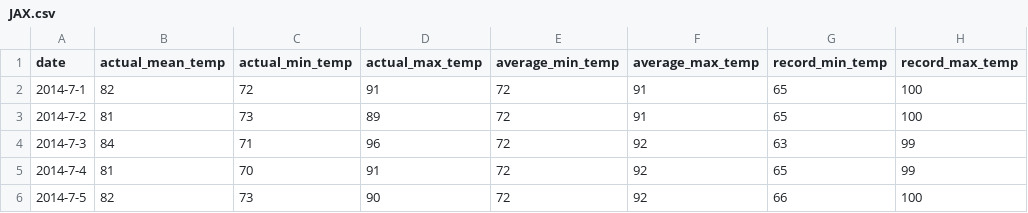
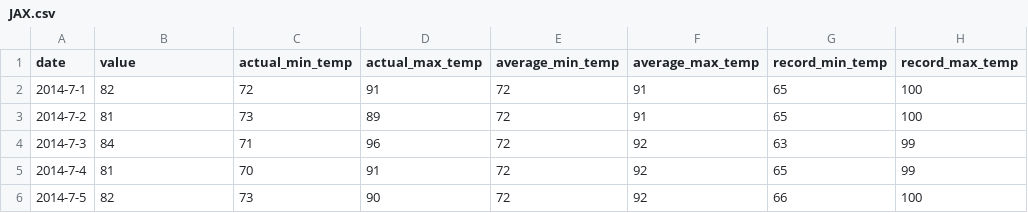
Before and after one commit to yinanericxue/Proxy, a CSV file: JAX.csv, drawn as a sheet; only a part is shown; the diff names each change by its address in the sheet, - before the commit and + after, or states it on an @@ line.

Commit message:
Update JAX.csv

```diff
--- a/JAX.csv
+++ b/JAX.csv
-B1: actual_mean_temp
+B1: value
```
